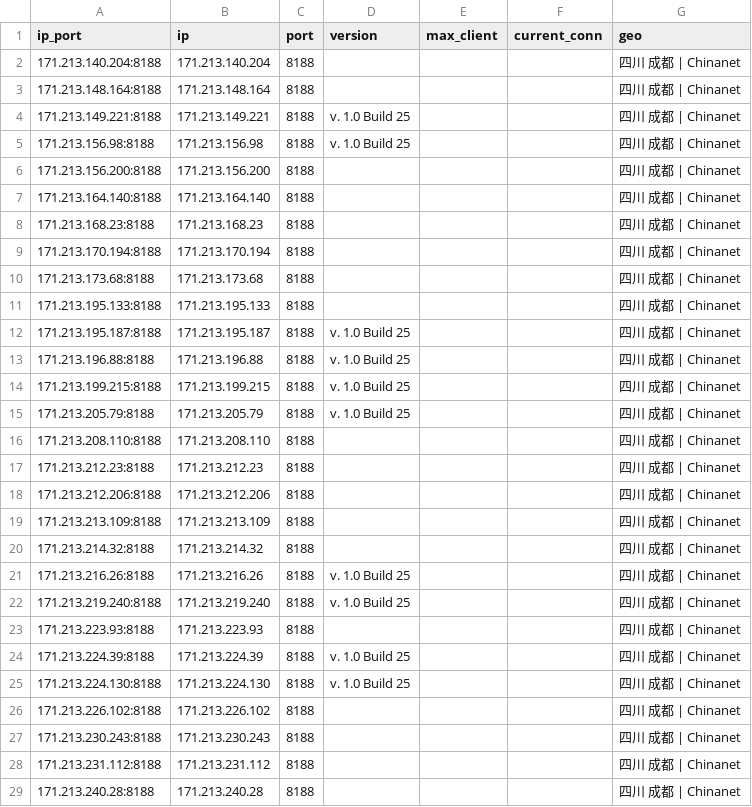
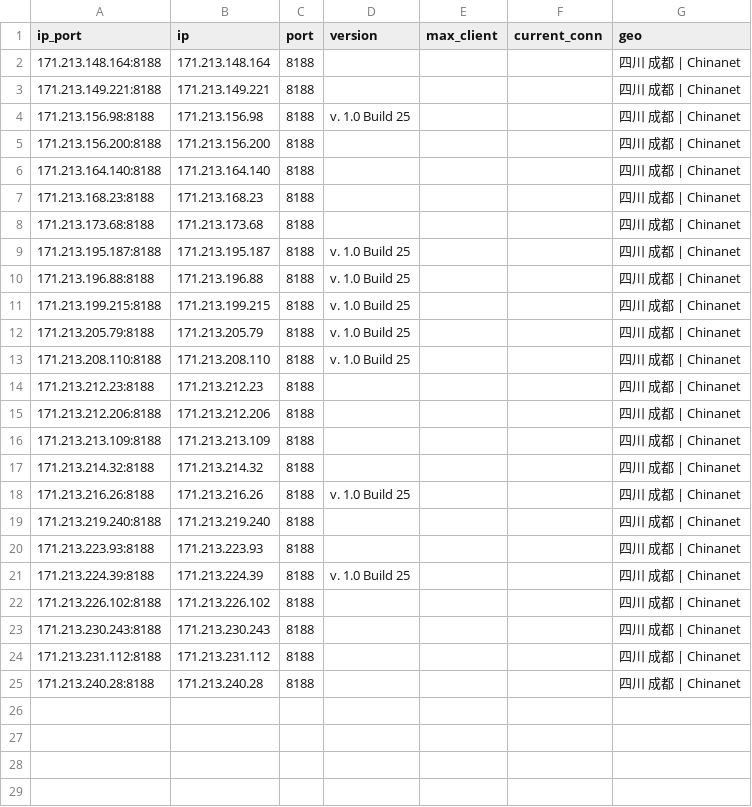
Before and after one commit to ykyfy1/cs, a CSV file: ip/good_Sichuan_dianxin_result.csv, drawn as a sheet.

```diff
--- a/ip/good_Sichuan_dianxin_result.csv
+++ b/ip/good_Sichuan_dianxin_result.csv
@@ -1,5 +1,4 @@
 ip_port,ip,port,version,max_client,current_conn,geo
-171.213.140.204:8188,171.213.140.204,8188,,,,四川 成都 | Chinanet
 171.213.148.164:8188,171.213.148.164,8188,,,,四川 成都 | Chinanet
-171.213.149.221:8188,171.213.149.221,8188,v. 1.0 Build 25,,,四川 成都 | Chinanet
+171.213.149.221:8188,171.213.149.221,8188,,,,四川 成都 | Chinanet
 171.213.156.98:8188,171.213.156.98,8188,v. 1.0 Build 25,,,四川 成都 | Chinanet
@@ -8,5 +7,3 @@
 171.213.168.23:8188,171.213.168.23,8188,,,,四川 成都 | Chinanet
-171.213.170.194:8188,171.213.170.194,8188,,,,四川 成都 | Chinanet
 171.213.173.68:8188,171.213.173.68,8188,,,,四川 成都 | Chinanet
-171.213.195.133:8188,171.213.195.133,8188,,,,四川 成都 | Chinanet
 171.213.195.187:8188,171.213.195.187,8188,v. 1.0 Build 25,,,四川 成都 | Chinanet
@@ -15,3 +12,3 @@
 171.213.205.79:8188,171.213.205.79,8188,v. 1.0 Build 25,,,四川 成都 | Chinanet
-171.213.208.110:8188,171.213.208.110,8188,,,,四川 成都 | Chinanet
+171.213.208.110:8188,171.213.208.110,8188,v. 1.0 Build 25,,,四川 成都 | Chinanet
 171.213.212.23:8188,171.213.212.23,8188,,,,四川 成都 | Chinanet
@@ -21,6 +18,5 @@
 171.213.216.26:8188,171.213.216.26,8188,v. 1.0 Build 25,,,四川 成都 | Chinanet
-171.213.219.240:8188,171.213.219.240,8188,v. 1.0 Build 25,,,四川 成都 | Chinanet
+171.213.219.240:8188,171.213.219.240,8188,,,,四川 成都 | Chinanet
 171.213.223.93:8188,171.213.223.93,8188,,,,四川 成都 | Chinanet
 171.213.224.39:8188,171.213.224.39,8188,v. 1.0 Build 25,,,四川 成都 | Chinanet
-171.213.224.130:8188,171.213.224.130,8188,v. 1.0 Build 25,,,四川 成都 | Chinanet
 171.213.226.102:8188,171.213.226.102,8188,,,,四川 成都 | Chinanet
```
Also changed, not shown: 5 other files.
